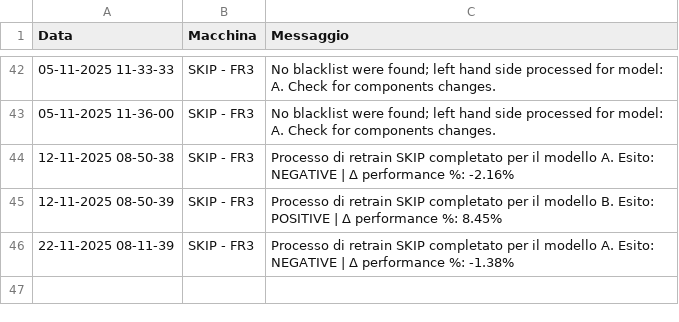
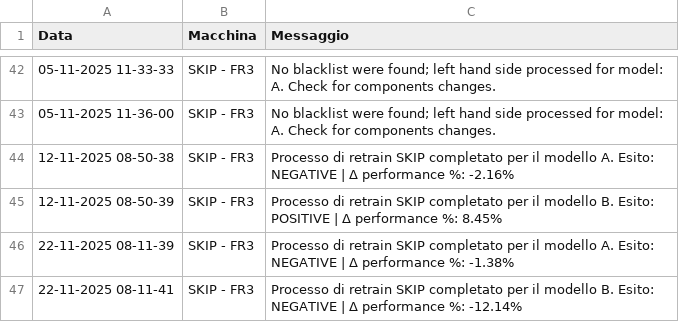
Before and after one commit to SkipAlarm/SkipAutomationAlarm, a CSV file: retrain_automation_records.csv, drawn as a sheet; only a part is shown, gaps mark what is left out; the diff names each change by its address in the sheet, - before the commit and + after, or states it on an @@ line.

Commit message:
Retrain process for SKIP has finished for model B on machine: SKIP - FR3

```diff
--- a/retrain_automation_records.csv
+++ b/retrain_automation_records.csv
+row 47: 22-11-2025 08-11-41 | SKIP - FR3 | Processo di retrain SKIP completato per il modello B. Esito: NEGATIVE | Δ performance %: -12.14%
```
